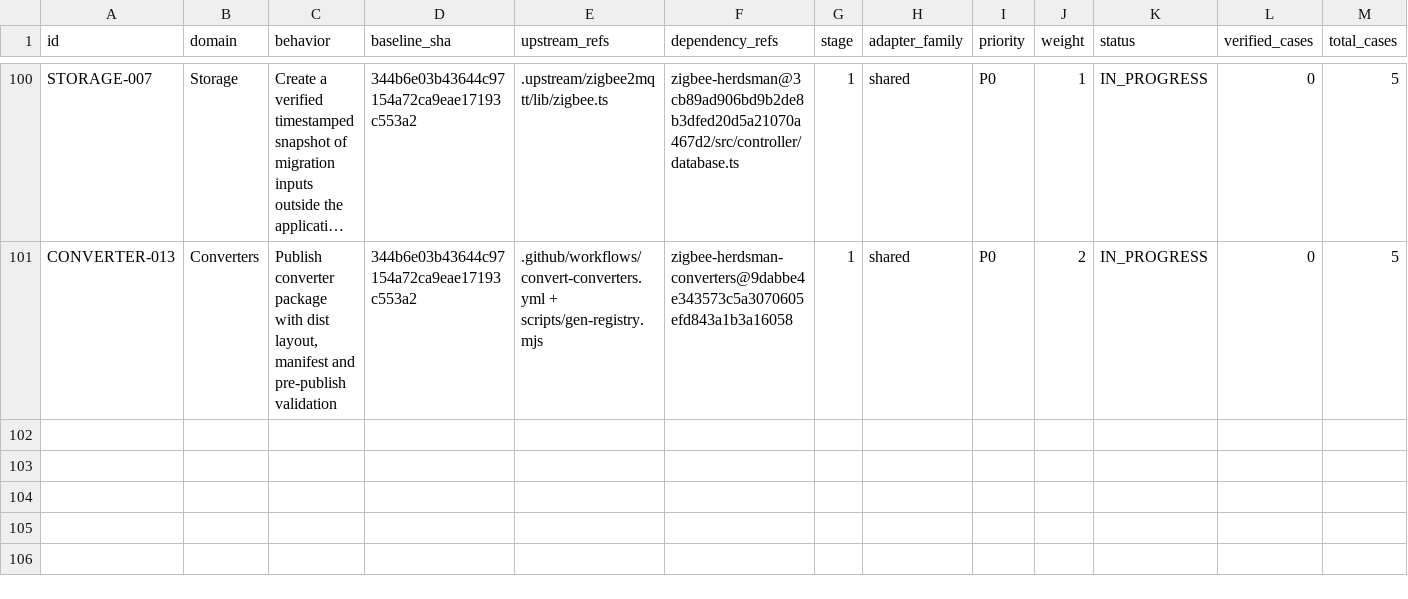
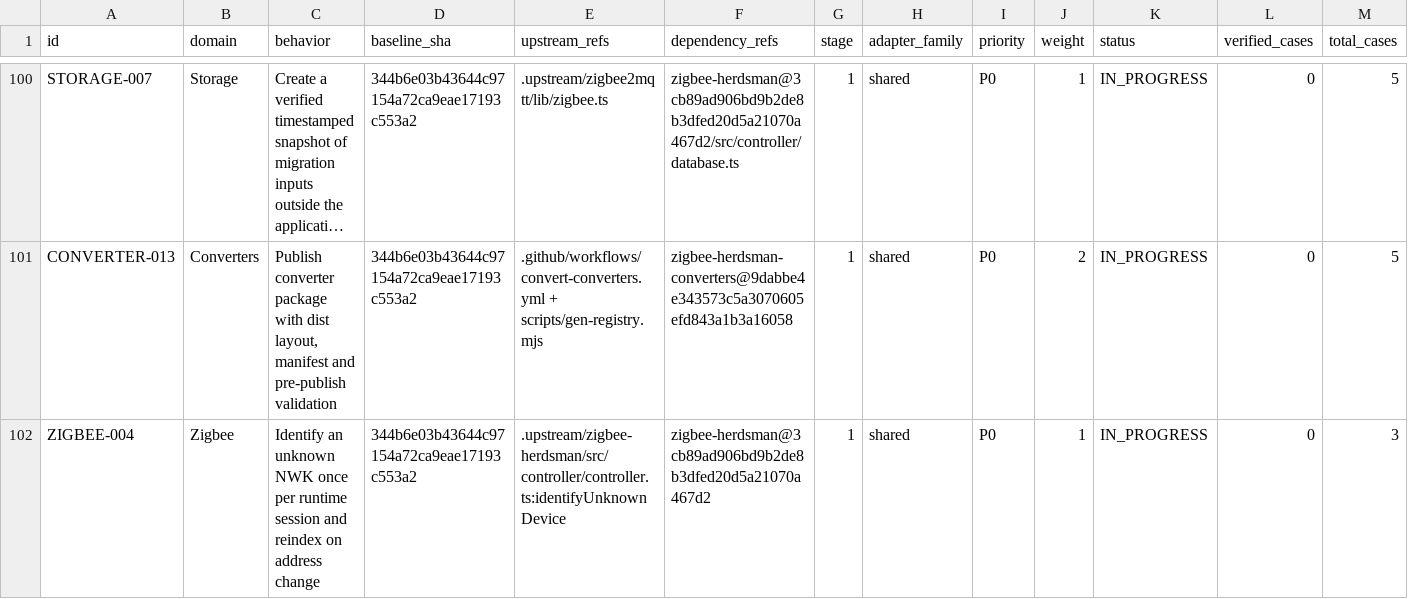
Before and after one commit to PriZZZrak/zigbee2mqtt-rs, a CSV file: docs/parity/inventory.csv, drawn as a sheet; only a part is shown, gaps mark what is left out; long unchanged cells end in …; rows hold the shown columns only; the diff names each change by its address in the sheet, - before the commit and + after, or states it on an @@ line.

Commit message:
fix(zigbee): deduplicate unknown NWK identification
Track unresolved network addresses for the runtime session like herdsman's unknownDevices set: request the IEEE address once, suppress repeated frames, and clear the entry on a resolved address or device announce while keeping a failed lookup suppressed. Adds a tracker regression test and ZIGBEE-004 IN_PROGRESS evidence; coordinator round-trip, persistence and HIL remain open.

```diff
--- a/docs/parity/inventory.csv
+++ b/docs/parity/inventory.csv
+row 102: ZIGBEE-004 | Zigbee | Identify an unknown NWK once per runtime session and reindex on address change | 344b6e03b43644c97154a72ca9eae17193c553a2 | .upstream/zigbee-herdsman/src/controller/controller.ts:identifyUnknownDevice | zigbee-herdsman@3cb89ad906bd9b2de8b3dfed20d5a21070a467d2 | 1 | shared | P0 | 1 | IN_PROGRESS | 0 | 3
```
Also changed, not shown: 5 other files.
